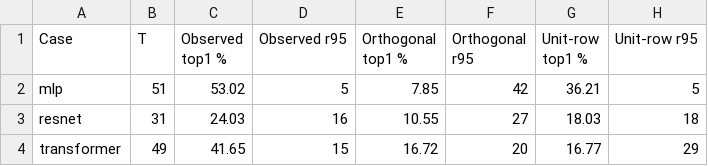
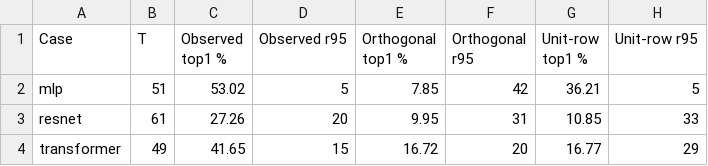
Before and after one commit to thiagocmattar/constructive-destructive-regimes, a CSV file: manuscript/consolidation/evidence/05-adam/b-tracing/tables/spectral-controls.csv, drawn as a sheet.

```diff
--- a/manuscript/consolidation/evidence/05-adam/b-tracing/tables/spectral-controls.csv
+++ b/manuscript/consolidation/evidence/05-adam/b-tracing/tables/spectral-controls.csv
@@ -2,3 +2,3 @@ Case,T,Observed top1 %,Observed r95,Orthogonal top1 %,Orthogonal r95,Unit-row to
 mlp,51,53.02,5,7.85,42,36.21,5
-resnet,31,24.03,16,10.55,27,18.03,18
+resnet,61,27.26,20,9.95,31,10.85,33
 transformer,49,41.65,15,16.72,20,16.77,29
```
Also changed, not shown: 57 other files.
